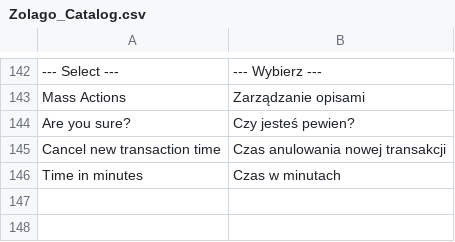
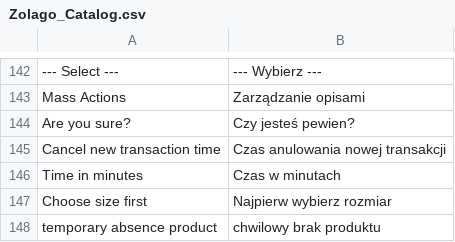
Before and after one commit to stanislawantoniak/maax, a CSV file: app/locale/pl_PL/Zolago_Catalog.csv, drawn as a sheet; only a part is shown, gaps mark what is left out; the diff names each change by its address in the sheet, - before the commit and + after, or states it on an @@ line.

Commit message:
temporary absence product refs#882

```diff
--- a/app/locale/pl_PL/Zolago_Catalog.csv
+++ b/app/locale/pl_PL/Zolago_Catalog.csv
+row 147: Choose size first | Najpierw wybierz rozmiar
+row 148: temporary absence product | chwilowy brak produktu
```
Also changed, not shown: app/design/frontend/modago/default/locale/pl_PL/translate.csv, 3 other files.
